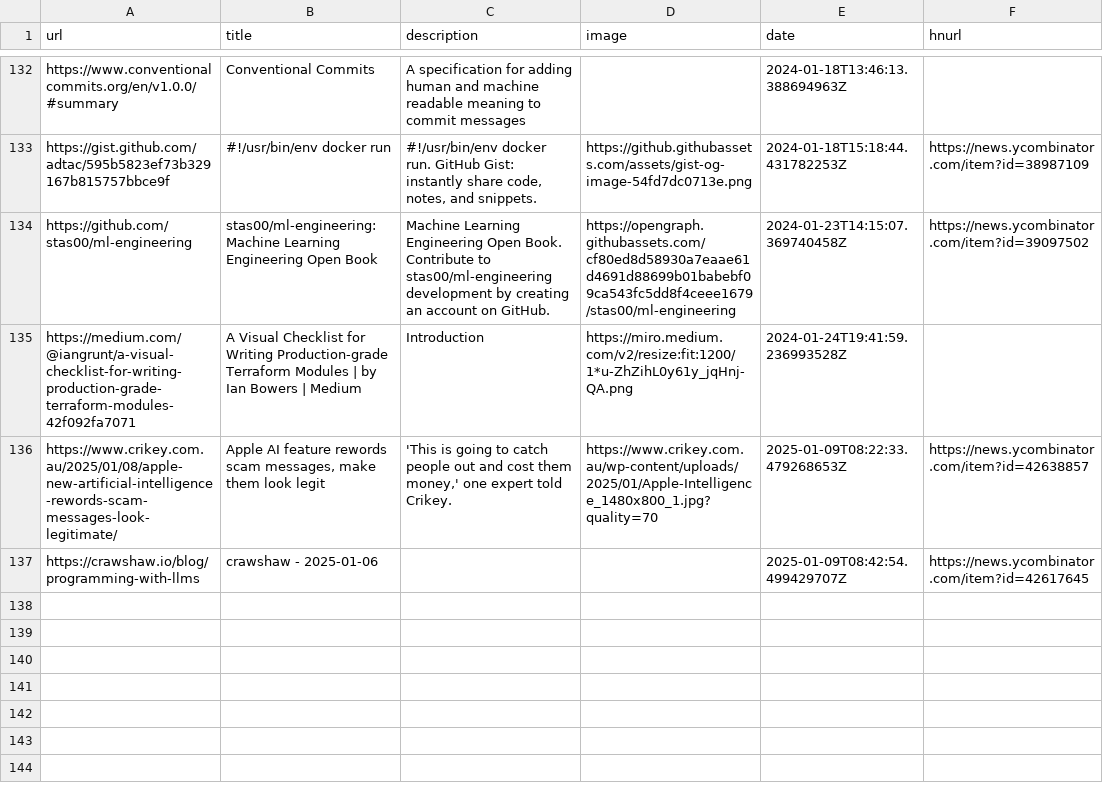
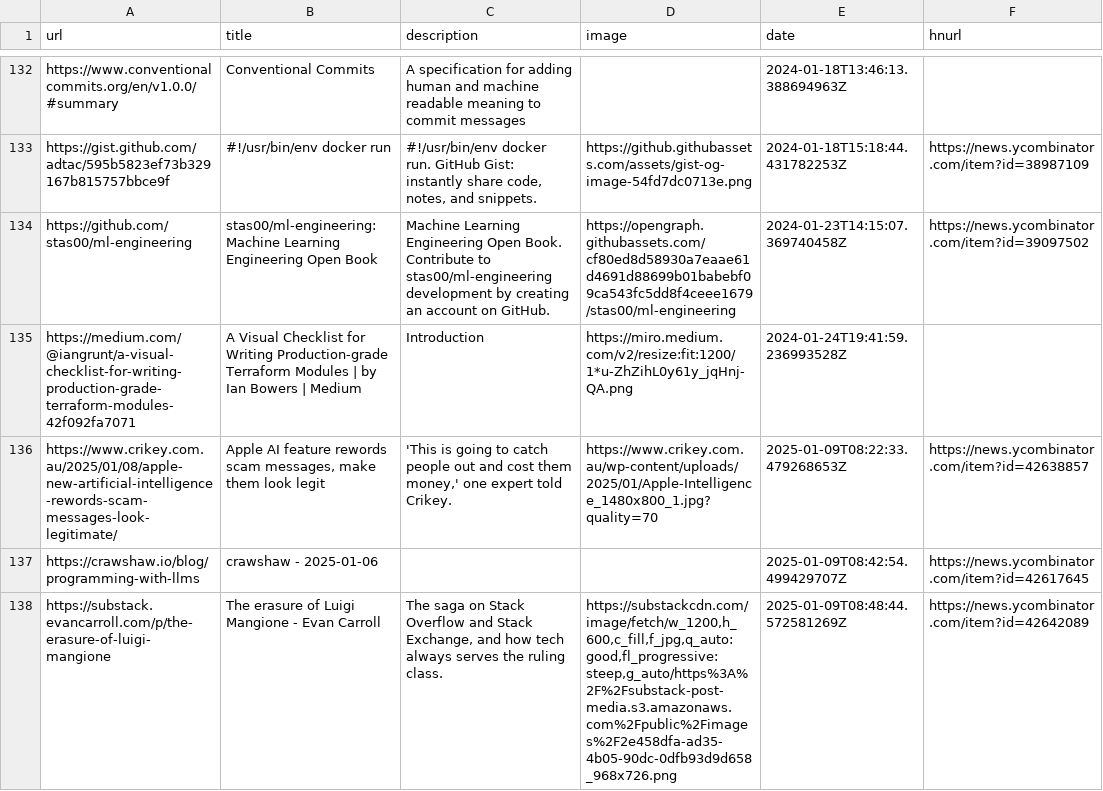
Before and after one commit to manuelmazzuola/readingList, a CSV file: readingList.csv, drawn as a sheet; only a part is shown, gaps mark what is left out; the diff names each change by its address in the sheet, - before the commit and + after, or states it on an @@ line.

Commit message:
Automated reading list update on Thu Jan  9 08:48:44 UTC 2025

```diff
--- a/readingList.csv
+++ b/readingList.csv
+row 138: https://substack.evancarroll.com/p/the-erasure-of-luigi-mangione | The erasure of Luigi Mangione - Evan Carroll | The saga on Stack Overflow and Stack Exchange, and how tech always serves the ruling class. | https://substackcdn.com/image/fetch/w_1200,h_600,c_fill,f_jpg,q_auto:good,fl_progressive:steep,g_auto/https%3A%2F%2Fsubstack-post-media.s3.amazonaws.com%2Fpublic%2Fimages%2F2e458dfa-ad35-4b05-90dc-0dfb93d9d658_968x726.png | 2025-01-09T08:48:44.572581269Z | https://news.ycombinator.com/item?id=42642089
```
